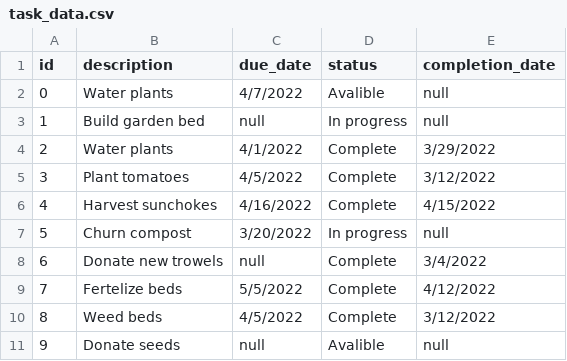
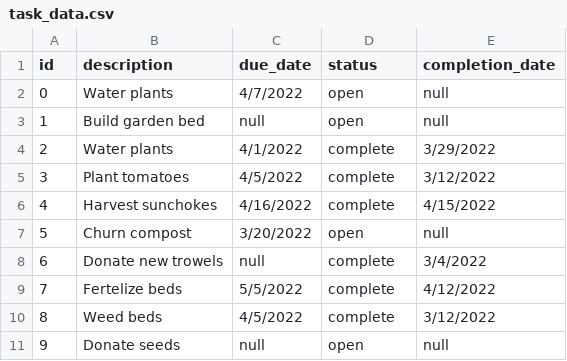
Before and after one commit to kelliemogg/bloomtown, a CSV file: src/config/neo4j/task_data.csv, drawn as a sheet.

Commit message:
switched nomencalture for task statuses

```diff
--- a/src/config/neo4j/task_data.csv
+++ b/src/config/neo4j/task_data.csv
@@ -1,11 +1,11 @@
 id,description,due_date,status,completion_date
-0,Water plants,4/7/2022,Avalible,null
-1,Build garden bed,null,In progress,null
-2,Water plants,4/1/2022,Complete,3/29/2022
-3,Plant tomatoes,4/5/2022,Complete,3/12/2022
-4,Harvest sunchokes,4/16/2022,Complete,4/15/2022
-5,Churn compost,3/20/2022,In progress,null
-6,Donate new trowels,null,Complete,3/4/2022
-7,Fertelize beds,5/5/2022,Complete,4/12/2022
-8,Weed beds,4/5/2022,Complete,3/12/2022
-9,Donate seeds,null,Avalible,null
+0,Water plants,4/7/2022,open,null
+1,Build garden bed,null,open,null
+2,Water plants,4/1/2022,complete,3/29/2022
+3,Plant tomatoes,4/5/2022,complete,3/12/2022
+4,Harvest sunchokes,4/16/2022,complete,4/15/2022
+5,Churn compost,3/20/2022,open,null
+6,Donate new trowels,null,complete,3/4/2022
+7,Fertelize beds,5/5/2022,complete,4/12/2022
+8,Weed beds,4/5/2022,complete,3/12/2022
+9,Donate seeds,null,open,null
```
Also changed, not shown: 4 other files.
